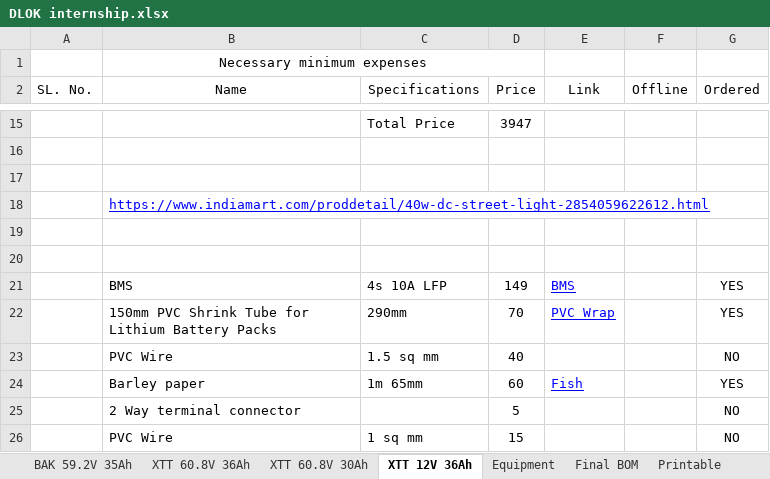
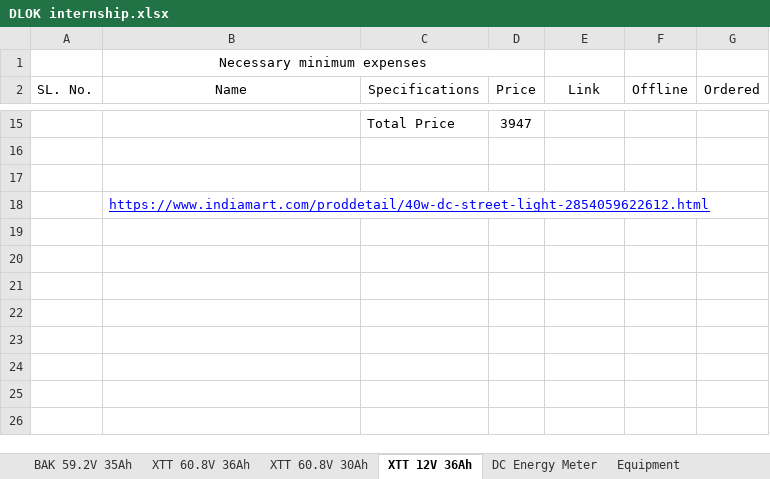
Before and after one commit to Ayusha343/battery-pack-engineering, an Excel workbook: Docs/DLOK internship.xlsx, sheet XTT 12V 36Ah, drawn as a sheet; only a part is shown, gaps mark what is left out; values as stored, in another font and other column widths than the file's, no borders; charts and pictures not drawn; the diff names each change by its address in the sheet, - before the commit and + after, or states it on an @@ line.

```diff
--- a/Docs/DLOK internship.xlsx (sheet XTT 12V 36Ah)
+++ b/Docs/DLOK internship.xlsx (sheet XTT 12V 36Ah)
+sheet tab: DC Energy Meter
-row 19: (empty)
-row 20: (empty)
-row 21:  | BMS | 4s 10A LFP | 149 | BMS |  | YES
-row 22:  | 150mm PVC Shrink Tube for Lithium Battery Packs | 290mm | 70 | PVC Wrap |  | YES
-row 23:  | PVC Wire | 1.5 sq mm | 40 |  |  | NO
-row 24:  | Barley paper | 1m 65mm | 60 | Fish |  | YES
-row 25:  | 2 Way terminal connector |  | 5 |  |  | NO
-row 26:  | PVC Wire | 1 sq mm | 15 |  |  | NO
```
Also changed, not shown: charts or pictures, Docs/Gantt Chart.xlsx, 6 other files.
